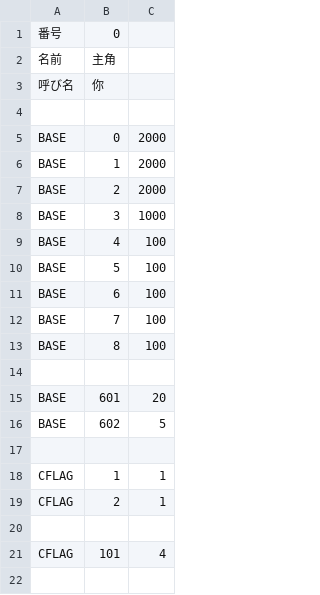
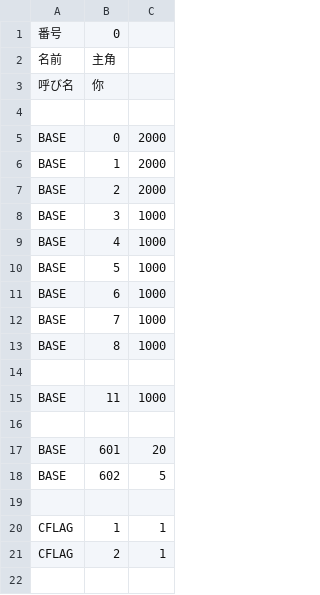
Before and after one commit to SisanTsz/eraFantasyWORDSONLY, a CSV file: CSV/Chara/CHARA00_主角.CSV, drawn as a sheet; only a part is shown; the shorter side is filled out with more unchanged rows.

```diff
--- a/CSV/Chara/CHARA00_主角.CSV
+++ b/CSV/Chara/CHARA00_主角.CSV
@@ -8,7 +8,9 @@ BASE,2,2000
 BASE,3,1000
-BASE,4,100
-BASE,5,100
-BASE,6,100
-BASE,7,100
-BASE,8,100
+BASE,4,1000
+BASE,5,1000
+BASE,6,1000
+BASE,7,1000
+BASE,8,1000
+
+BASE,11,1000
 
```
Also changed, not shown: CSV/BASE.csv, CSV/CFLAG.CSV, 12 other files.
